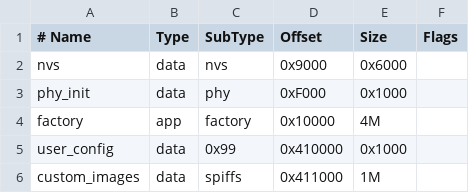
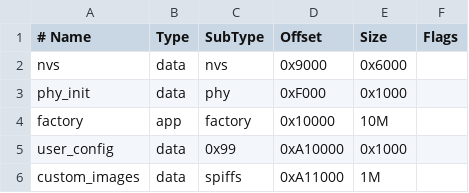
Before and after one commit to abdalrahimnaser/one_knob, a CSV file: partitions.csv, drawn as a sheet; the diff names each change by its address in the sheet, - before the commit and + after, or states it on an @@ line.

```diff
--- a/partitions.csv
+++ b/partitions.csv
-E4 (Size): 4M
+E4 (Size): 10M
-D5 (Offset): 0x410000
+D5 (Offset): 0xA10000
-D6 (Offset): 0x411000
+D6 (Offset): 0xA11000
```
Also changed, not shown: 21 other files.
